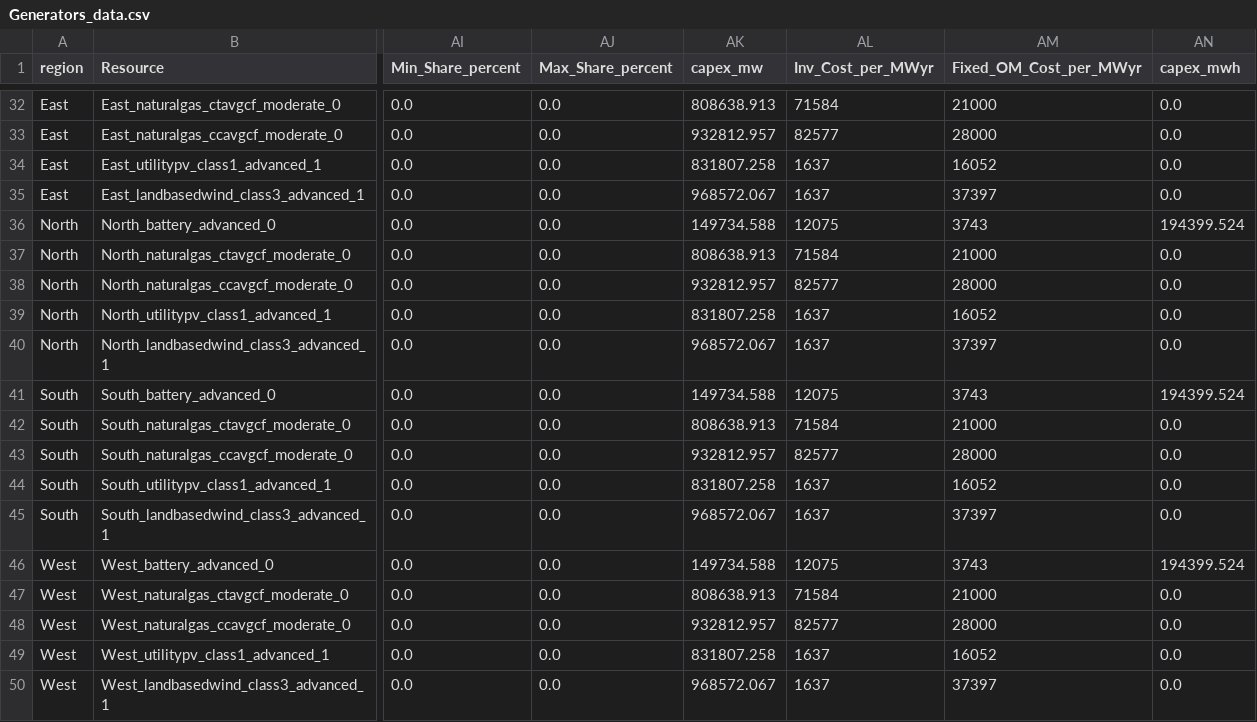
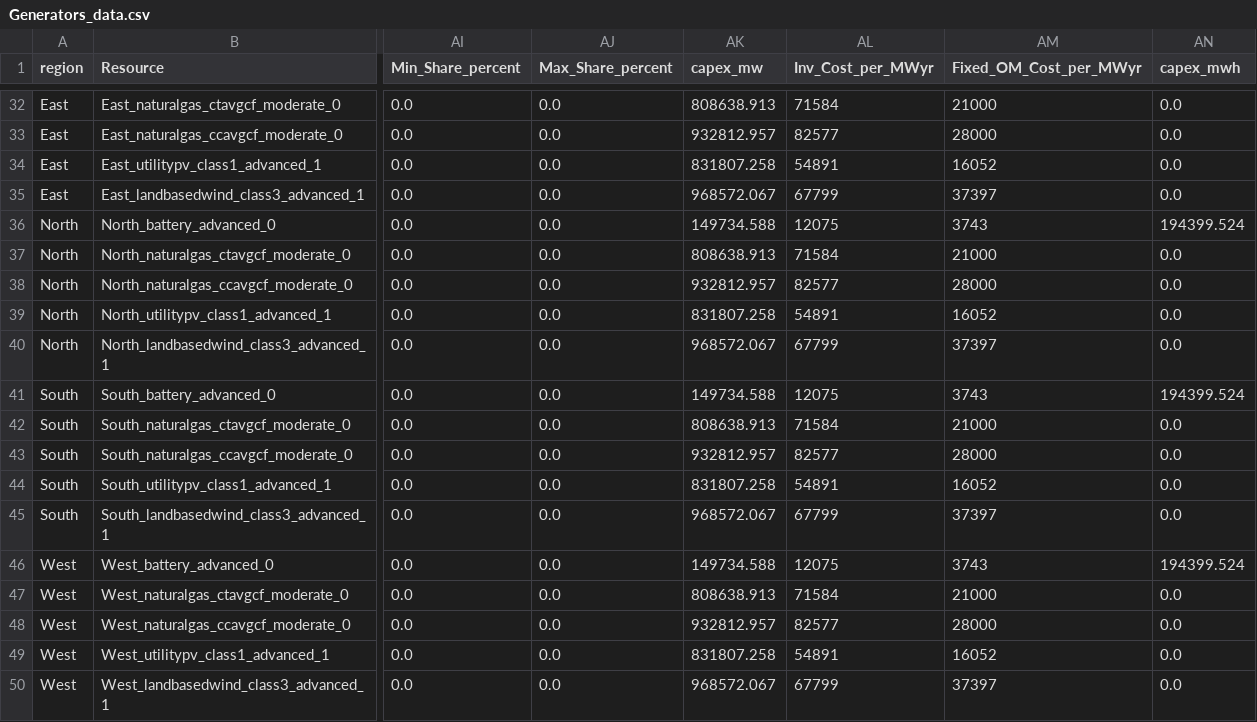
Before and after one commit to gschivley/puerto_rico_system, a CSV file: pr_test_inputs_8760/2030/p3_2030_high_lng_low_RE/Inputs/Generators_data.csv, drawn as a sheet; only a part is shown, gaps mark what is left out; the diff names each change by its address in the sheet, - before the commit and + after, or states it on an @@ line.

```diff
--- a/pr_test_inputs_8760/2030/p3_2030_high_lng_low_RE/Inputs/Generators_data.csv
+++ b/pr_test_inputs_8760/2030/p3_2030_high_lng_low_RE/Inputs/Generators_data.csv
-AL34 (Inv_Cost_per_MWyr): 1637
+AL34 (Inv_Cost_per_MWyr): 54891
-AL35 (Inv_Cost_per_MWyr): 1637
+AL35 (Inv_Cost_per_MWyr): 67799
-AL39 (Inv_Cost_per_MWyr): 1637
+AL39 (Inv_Cost_per_MWyr): 54891
-AL40 (Inv_Cost_per_MWyr): 1637
+AL40 (Inv_Cost_per_MWyr): 67799
-AL44 (Inv_Cost_per_MWyr): 1637
+AL44 (Inv_Cost_per_MWyr): 54891
-AL45 (Inv_Cost_per_MWyr): 1637
+AL45 (Inv_Cost_per_MWyr): 67799
-AL49 (Inv_Cost_per_MWyr): 1637
+AL49 (Inv_Cost_per_MWyr): 54891
-AL50 (Inv_Cost_per_MWyr): 1637
+AL50 (Inv_Cost_per_MWyr): 67799
```
Also changed, not shown: pr_test_inputs_8760/2030/p1_2030_base/Inputs/Generators_data.csv, pr_test_inputs_8760/2030/p2_2030_underground_lines/Inputs/Generators_data.csv, 7 other files.
